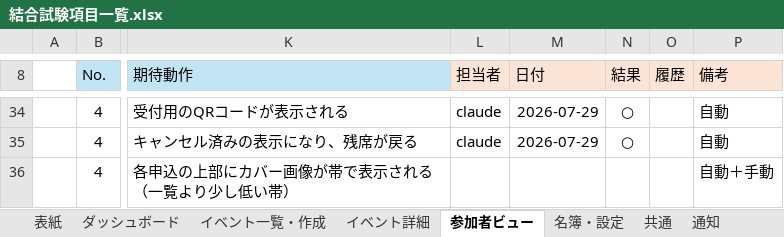
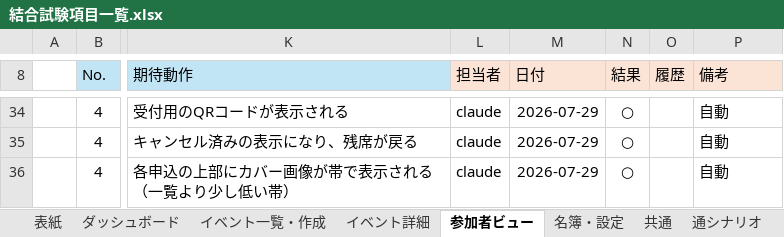
Before and after one commit to Neo-Oi/neo_event_tool, an Excel workbook: docs/結合試験項目一覧.xlsx, sheet 参加者ビュー, drawn as a sheet; only a part is shown, gaps mark what is left out; values as stored, in another font and other column widths than the file's, no borders; table styles not drawn; the diff covers the shown part only; the diff names each change by its address in the sheet, - before the commit and + after, or states it on an @@ line.

```diff
--- a/docs/結合試験項目一覧.xlsx (sheet 参加者ビュー)
+++ b/docs/結合試験項目一覧.xlsx (sheet 参加者ビュー)
-sheet tab: 通知
-L36 (担当者): (empty)
+L36 (担当者): claude
-M36 (日付): (empty)
+M36 (日付): 2026-07-29
-N36 (結果): (empty)
+N36 (結果): ○
-P36 (備考): 自動＋手動
+P36 (備考): 自動
```
Also changed, not shown: 1 added row, 17 hidden or unhidden rows and 4 edited cells elsewhere in this sheet, sheet イベント詳細, sheet 通シナリオ, sheet ダッシュボード, hidden cells, 5 other files.
